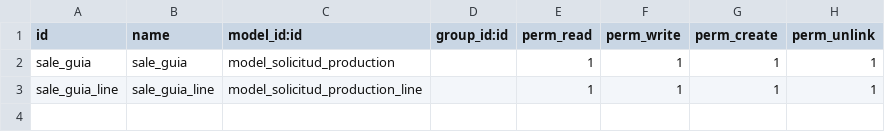
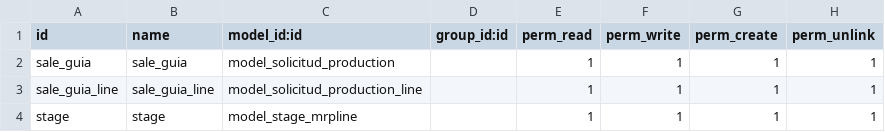
Before and after one commit to edush14/odoo15RYA, a CSV file: rya_mrp_dev_js_it/security/ir.model.access.csv, drawn as a sheet.

```diff
--- a/rya_mrp_dev_js_it/security/ir.model.access.csv
+++ b/rya_mrp_dev_js_it/security/ir.model.access.csv
@@ -3 +3,2 @@ sale_guia,sale_guia,model_solicitud_production,,1,1,1,1
 sale_guia_line,sale_guia_line,model_solicitud_production_line,,1,1,1,1
+stage,stage,model_stage_mrpline,,1,1,1,1
```
Also changed, not shown: 5 other files.
